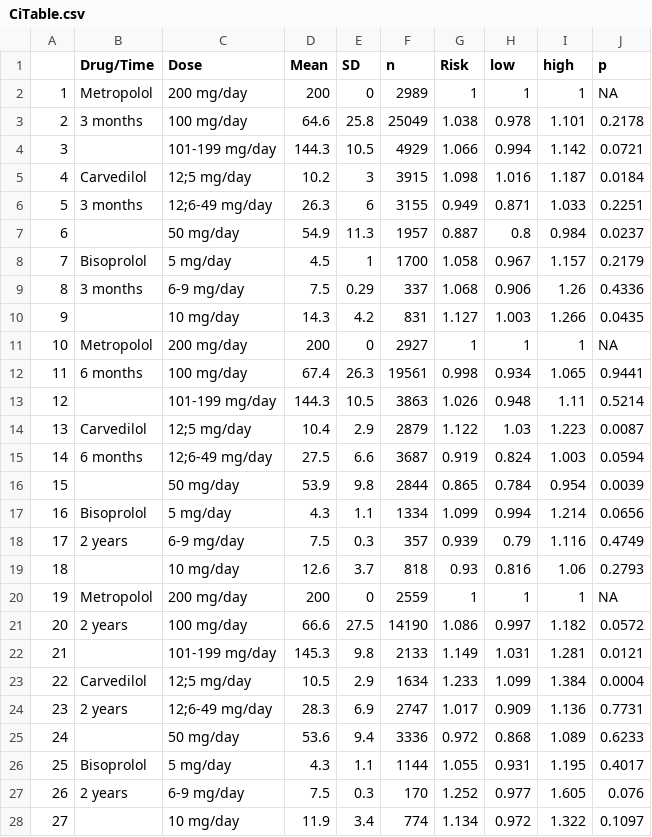
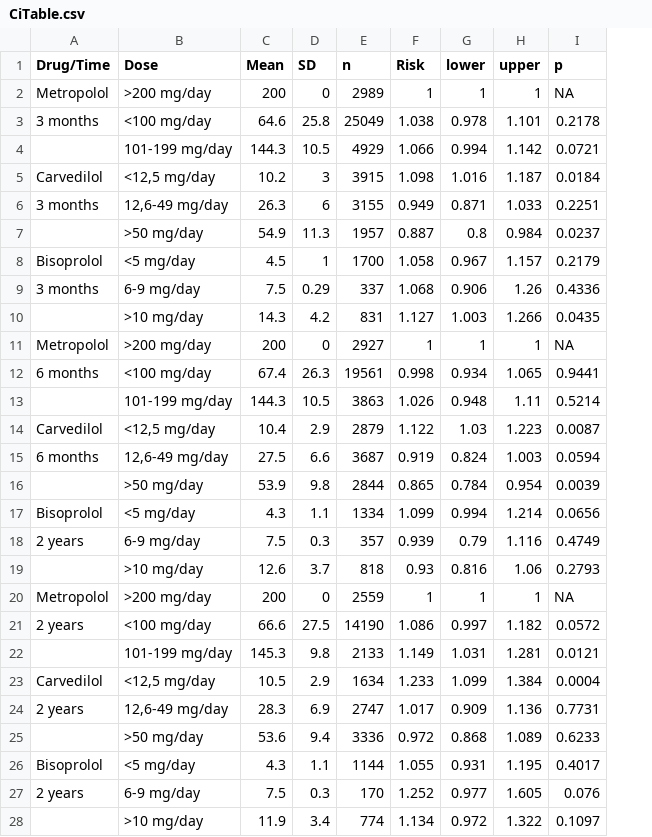
Before and after one commit to tagteam/Publish, a CSV file: data/CiTable.csv, drawn as a sheet; removed rows and columns are numbered as before the commit, all else as after; the diff names each change by its address in the sheet, - before the commit and + after, or states it on an @@ line.

```diff
--- a/data/CiTable.csv
+++ b/data/CiTable.csv
-column A, rows 2-28: 1 | 2 | 3 | 4 | 5 | 6 | 7 | 8 | 9 | 10 | 11 | 12 | 13 | 14 | 15 | 16 | 17 | 18 | 19 | 20 | 21 | 22 | 23 | 24 | 25 | 26 | 27
-G1: low
+G1: lower
-H1: high
+H1: upper
-B2 (Dose): 200 mg/day
+B2 (Dose): >200 mg/day
-B3 (Dose): 100 mg/day
+B3 (Dose): <100 mg/day
-B5 (Dose): 12;5 mg/day
+B5 (Dose): <12,5 mg/day
-B6 (Dose): 12;6-49 mg/day
+B6 (Dose): 12,6-49 mg/day
-B7 (Dose): 50 mg/day
+B7 (Dose): >50 mg/day
-B8 (Dose): 5 mg/day
+B8 (Dose): <5 mg/day
-B10 (Dose): 10 mg/day
+B10 (Dose): >10 mg/day
-B11 (Dose): 200 mg/day
+B11 (Dose): >200 mg/day
-B12 (Dose): 100 mg/day
+B12 (Dose): <100 mg/day
-B14 (Dose): 12;5 mg/day
+B14 (Dose): <12,5 mg/day
-B15 (Dose): 12;6-49 mg/day
+B15 (Dose): 12,6-49 mg/day
-B16 (Dose): 50 mg/day
+B16 (Dose): >50 mg/day
-B17 (Dose): 5 mg/day
+B17 (Dose): <5 mg/day
-B19 (Dose): 10 mg/day
+B19 (Dose): >10 mg/day
-B20 (Dose): 200 mg/day
+B20 (Dose): >200 mg/day
-B21 (Dose): 100 mg/day
+B21 (Dose): <100 mg/day
-B23 (Dose): 12;5 mg/day
+B23 (Dose): <12,5 mg/day
-B24 (Dose): 12;6-49 mg/day
+B24 (Dose): 12,6-49 mg/day
-B25 (Dose): 50 mg/day
+B25 (Dose): >50 mg/day
-B26 (Dose): 5 mg/day
+B26 (Dose): <5 mg/day
-B28 (Dose): 10 mg/day
+B28 (Dose): >10 mg/day
```
Also changed, not shown: 34 other files.
